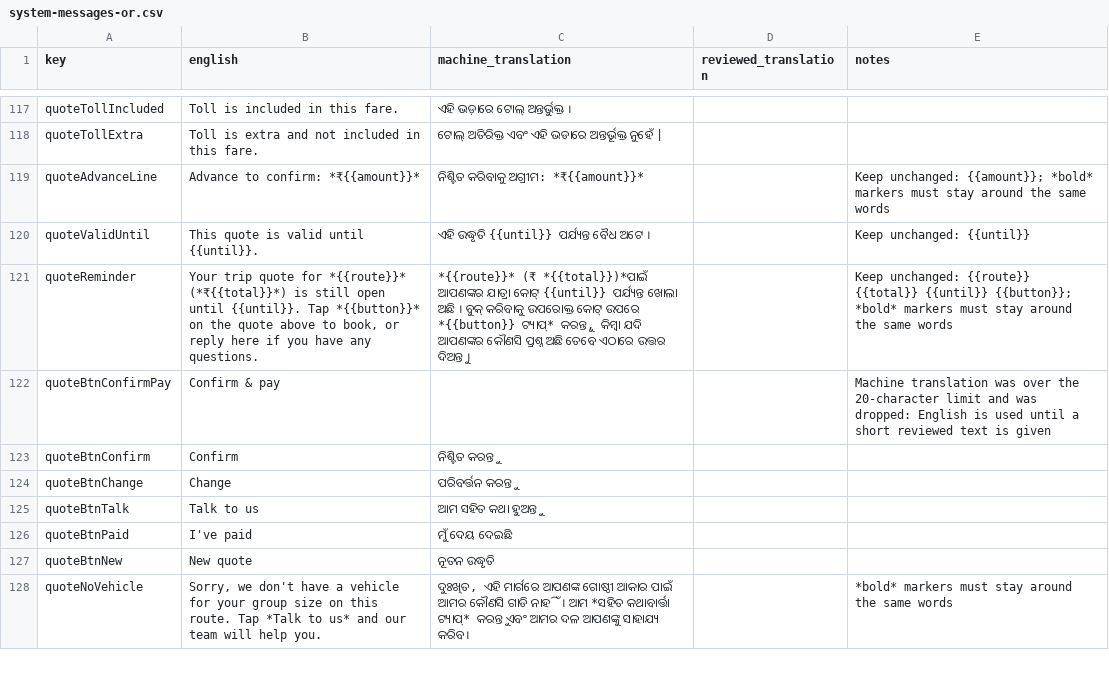
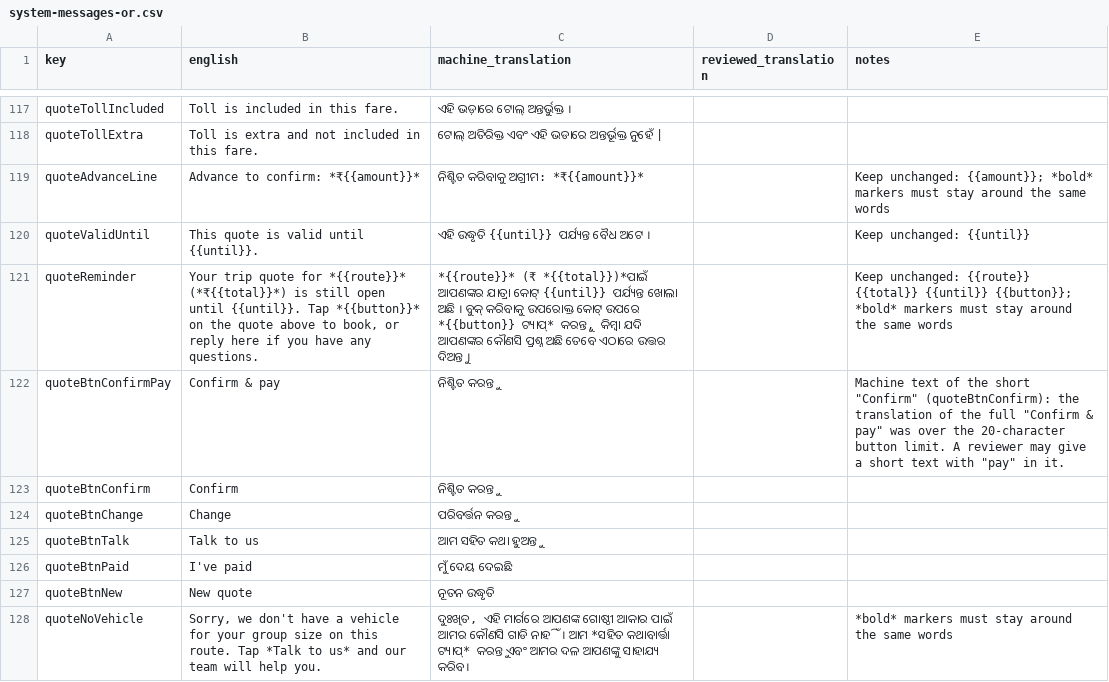
Before and after one commit to Adityanpx/ApnaBot-server, a CSV file: docs/translations-review/system-messages-or.csv, drawn as a sheet; only a part is shown, gaps mark what is left out.

```diff
--- a/docs/translations-review/system-messages-or.csv
+++ b/docs/translations-review/system-messages-or.csv
@@ -133,3 +133,3 @@ quoteValidUntil,This quote is valid until {{until}}.,ଏହି ଉଦ୍ଧୃ
 quoteReminder,"Your trip quote for *{{route}}* (*₹{{total}}*) is still open until {{until}}. Tap *{{button}}* on the quote above to book, or reply here if you have any questions.","*{{route}}* (₹ *{{total}})*ପାଇଁ ଆପଣଙ୍କର ଯାତ୍ରା କୋଟ୍ {{until}} ପର୍ଯ୍ୟନ୍ତ ଖୋଲା ଅଛି । ବୁକ୍ କରିବାକୁ ଉପରୋକ୍ତ କୋଟ୍ ଉପରେ *{{button}} ଟ୍ୟାପ୍* କରନ୍ତୁ, କିମ୍ବା ଯଦି ଆପଣଙ୍କର କୌଣସି ପ୍ରଶ୍ନ ଅଛି ତେବେ ଏଠାରେ ଉତ୍ତର ଦିଅନ୍ତୁ ।",,Keep unchanged: {{route}} {{total}} {{until}} {{button}}; *bold* markers must stay around the same words
-quoteBtnConfirmPay,Confirm & pay,,,Machine translation was over the 20-character limit and was dropped: English is used until a short reviewed text is given
+quoteBtnConfirmPay,Confirm & pay,ନିଶ୍ଚିତ କରନ୍ତୁ,,"Machine text of the short ""Confirm"" (quoteBtnConfirm): the translation of the full ""Confirm & pay"" was over the 20-character button limit. A reviewer may give a short text with ""pay"" in it."
 quoteBtnConfirm,Confirm,ନିଶ୍ଚିତ କରନ୍ତୁ,,
```
Also changed, not shown: docs/translations-review/system-messages-bn.csv, docs/translations-review/system-messages-ml.csv, 14 other files.
